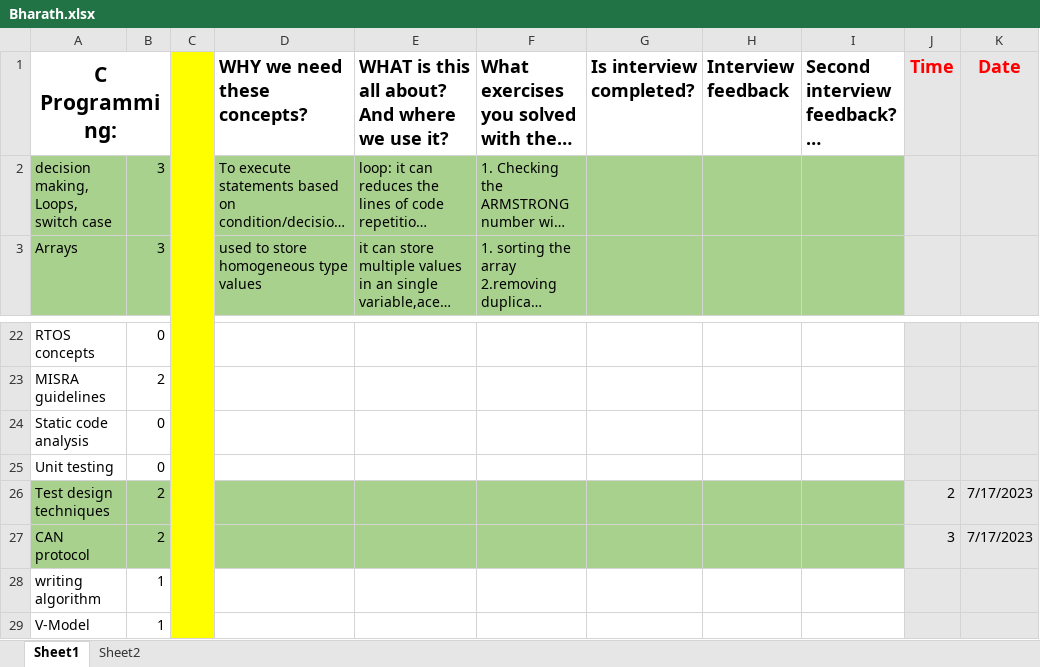
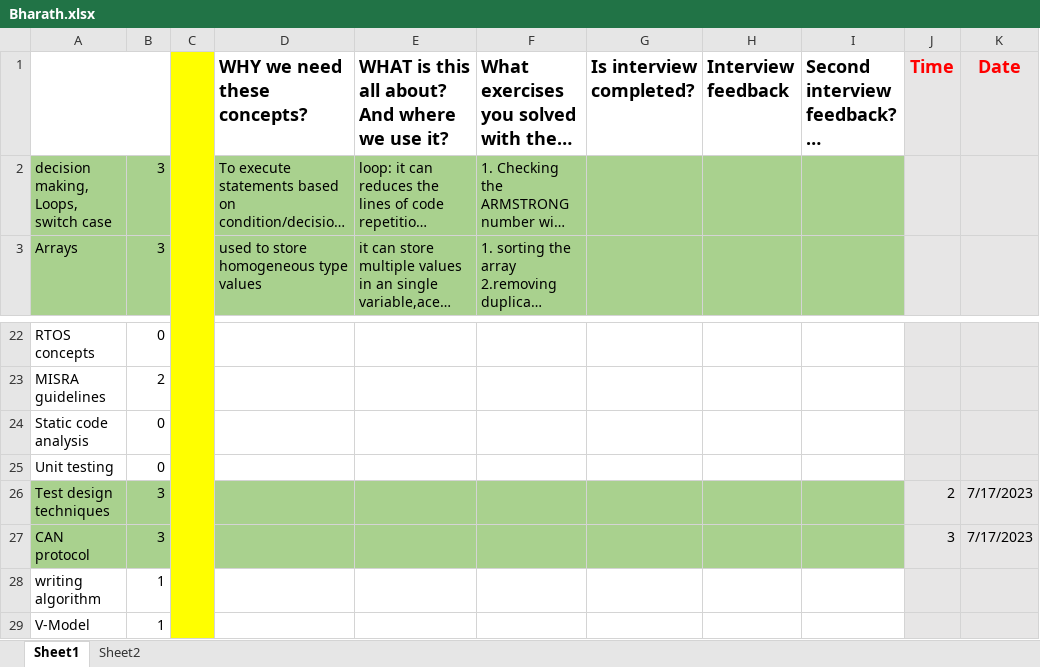
Before and after one commit to FSTech1/Bharath, an Excel workbook: Bharath.xlsx, sheet Sheet1, drawn as a sheet; only a part is shown, gaps mark what is left out; long unchanged cells end in …; values as stored, in another font and other column widths than the file's, no borders; the diff names each change by its address in the sheet, - before the commit and + after, or states it on an @@ line.

Commit message:
Add files via upload

```diff
--- a/Bharath.xlsx (sheet Sheet1)
+++ b/Bharath.xlsx (sheet Sheet1)
-A1: C Programming:
+A1: (empty)
-B26:B27: 2
+B26:B27: 3
```
